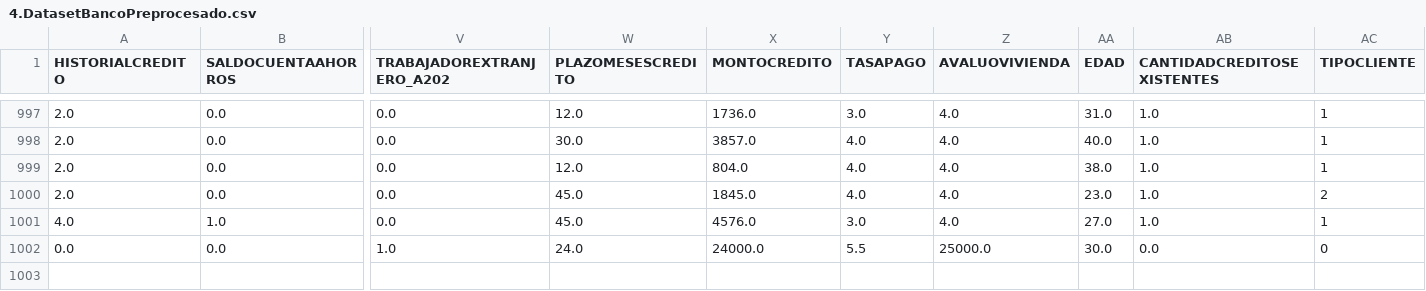
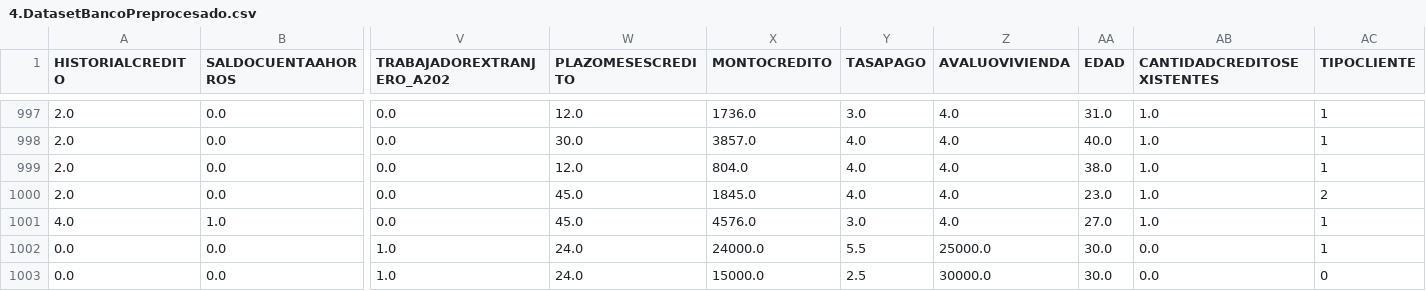
Before and after one commit to jmurillov1/django-prediccion, a CSV file: apiAnalisis/Datasets/DatasetBanco/4.DatasetBancoPreprocesado.csv, drawn as a sheet; only a part is shown, gaps mark what is left out; rows hold the shown columns only; the diff names each change by its address in the sheet, - before the commit and + after, or states it on an @@ line.

```diff
--- a/apiAnalisis/Datasets/DatasetBanco/4.DatasetBancoPreprocesado.csv
+++ b/apiAnalisis/Datasets/DatasetBanco/4.DatasetBancoPreprocesado.csv
-AC1002 (TIPOCLIENTE): 0
+AC1002 (TIPOCLIENTE): 1
+row 1003: 0.0 | 0.0 | 1.0 | 24.0 | 15000.0 | 2.5 | 30000.0 | 30.0 | 0.0 | 0
```
Also changed, not shown: apiAnalisis/Datasets/DatasetBanco/3.DatasetBanco.csv, apiAnalisis/Datasets/DatasetBanco/5.DatasetBancoTransformadoMinMax.csv, 1 other file.
